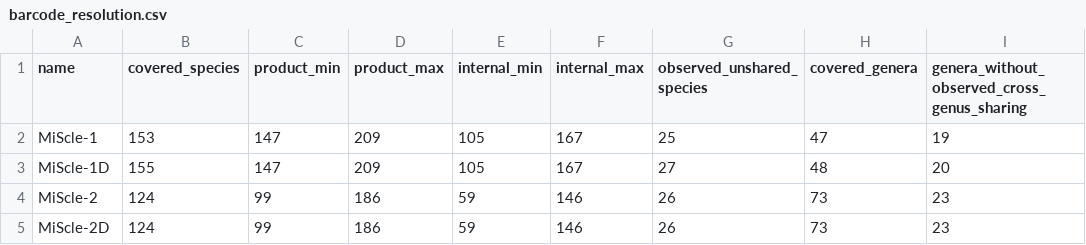
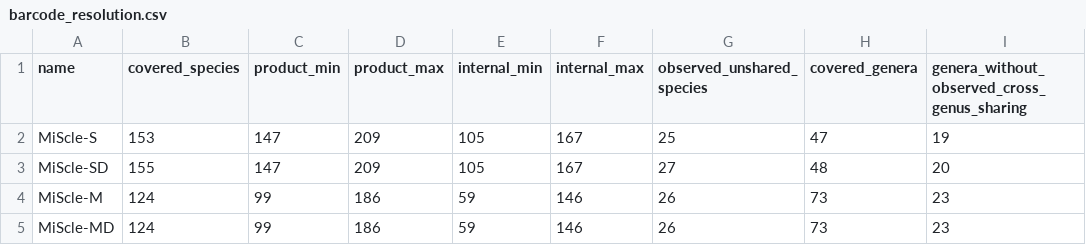
Before and after one commit to GUIBA-EX/MiScle, a CSV file: barcode_resolution.csv, drawn as a sheet.

Commit message:
Name primer windows S and M across sequences documentation and figures

```diff
--- a/barcode_resolution.csv
+++ b/barcode_resolution.csv
@@ -1,5 +1,5 @@
 name,covered_species,product_min,product_max,internal_min,internal_max,observed_unshared_species,covered_genera,genera_without_observed_cross_genus_sharing
-MiScle-1,153,147,209,105,167,25,47,19
-MiScle-1D,155,147,209,105,167,27,48,20
-MiScle-2,124,99,186,59,146,26,73,23
-MiScle-2D,124,99,186,59,146,26,73,23
+MiScle-S,153,147,209,105,167,25,47,19
+MiScle-SD,155,147,209,105,167,27,48,20
+MiScle-M,124,99,186,59,146,26,73,23
+MiScle-MD,124,99,186,59,146,26,73,23
```
Also changed, not shown: base_matching.csv, by_species.csv, 26 other files.
